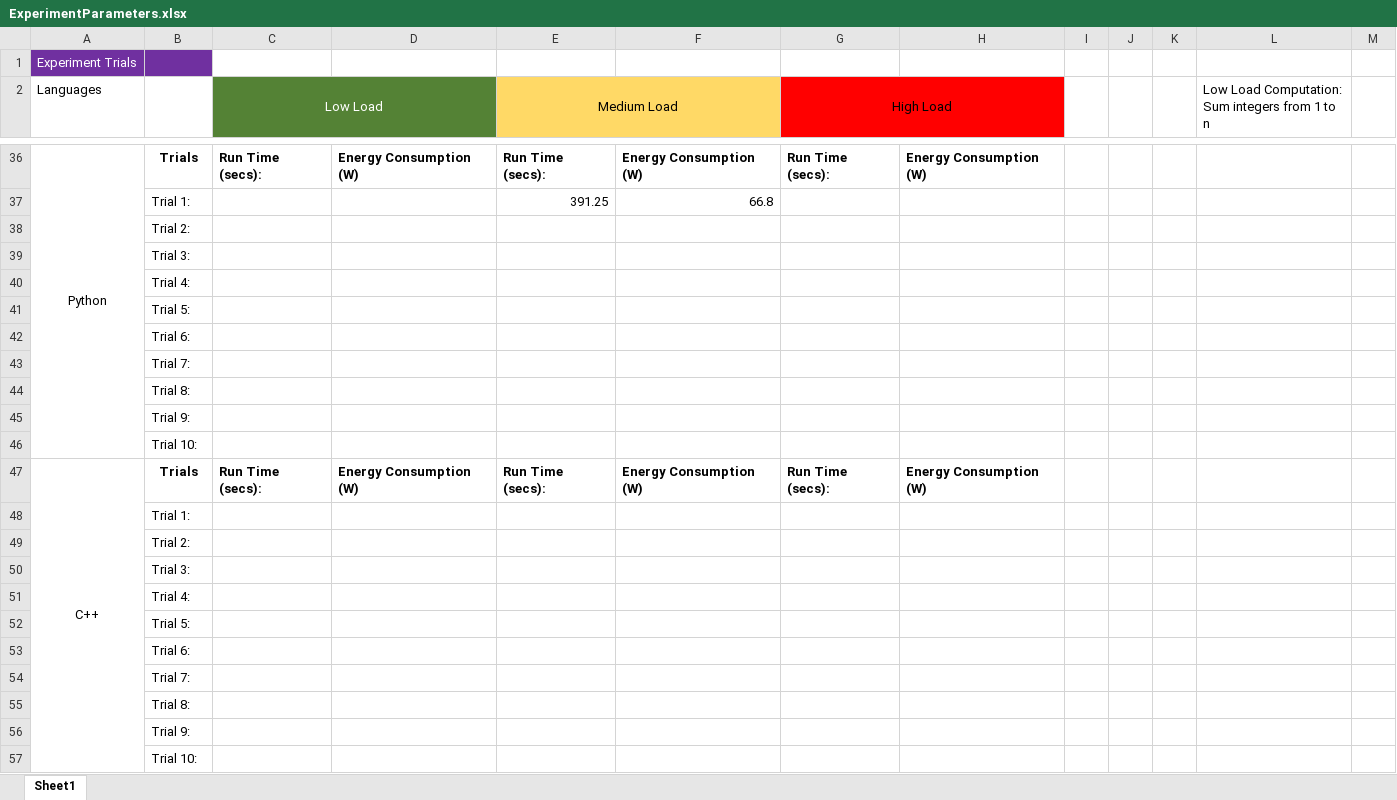
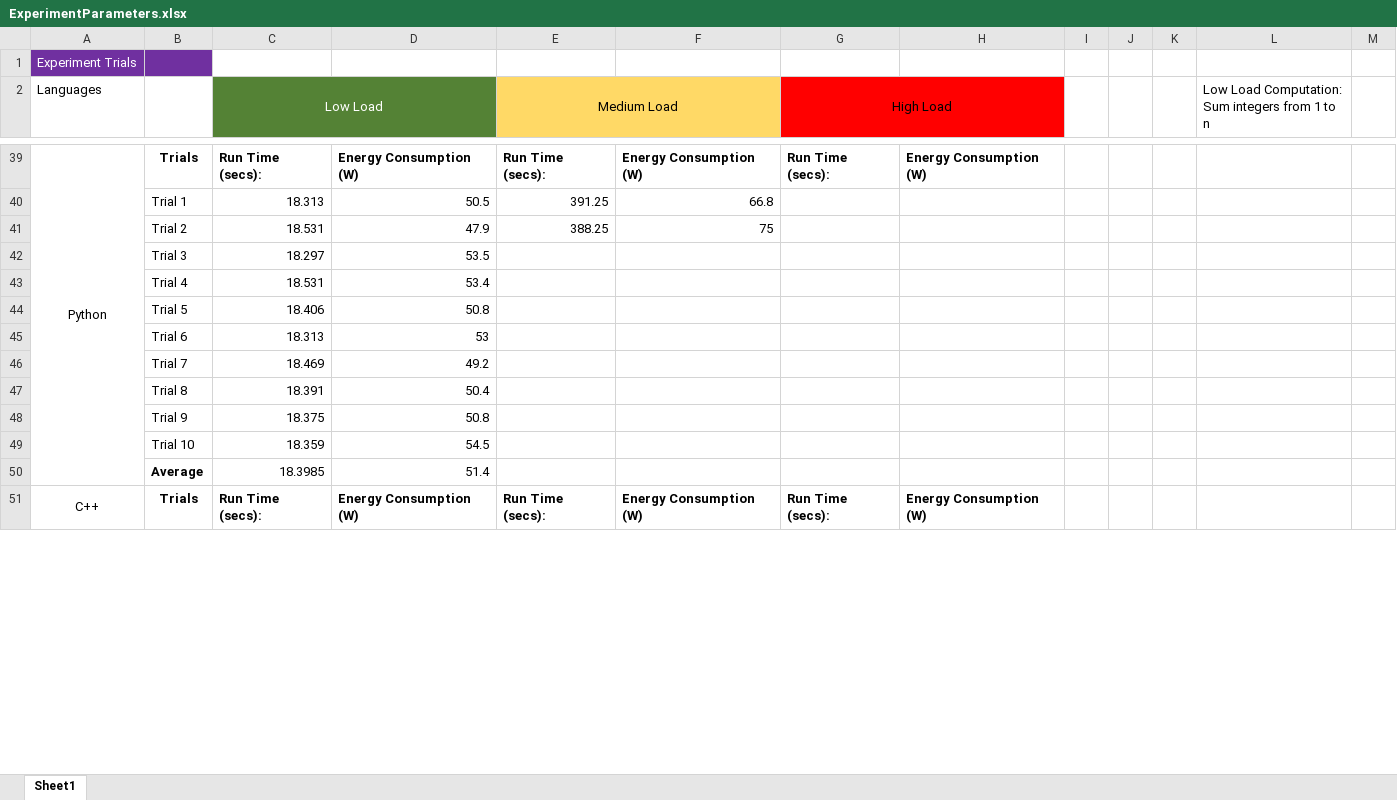
Before and after one commit to jmonk28/CS630Project, an Excel workbook: ExperimentParameters.xlsx, sheet Sheet1, drawn as a sheet; only a part is shown, gaps mark what is left out; values as stored, in another font and other column widths than the file's, no borders; removed rows and columns are numbered as before the commit, all else as after; the diff covers the shown part only; the diff names each change by its address in the sheet, - before the commit and + after, or states it on an @@ line.

Commit message:
Modified low_load.js, got through js, c++, c sharp

```diff
--- a/ExperimentParameters.xlsx (sheet Sheet1)
+++ b/ExperimentParameters.xlsx (sheet Sheet1)
-B40: Trial 1:
+B40: Trial 1
-C40 (Low Load): (empty)
+C40 (Low Load): 18.313
-D40: (empty)
+D40: 50.5
-row 38:  | Trial 2:
-row 39:  | Trial 3:
-row 40:  | Trial 4:
-row 41:  | Trial 5:
-row 42:  | Trial 6:
-row 43:  | Trial 7:
-row 44:  | Trial 8:
-row 45:  | Trial 9:
-row 46:  | Trial 10:
+row 41:  | Trial 2 | 18.531 | 47.9 | 388.25 | 75
+row 42:  | Trial 3 | 18.297 | 53.5
+row 43:  | Trial 4 | 18.531 | 53.4
+row 44:  | Trial 5 | 18.406 | 50.8
+row 45:  | Trial 6 | 18.313 | 53
+row 46:  | Trial 7 | 18.469 | 49.2
+row 47:  | Trial 8 | 18.391 | 50.4
+row 48:  | Trial 9 | 18.375 | 50.8
+row 49:  | Trial 10 | 18.359 | 54.5
+row 50:  | Average | 18.3985 | 51.4
-row 48:  | Trial 1:
-row 49:  | Trial 2:
-row 50:  | Trial 3:
-row 51:  | Trial 4:
-row 52:  | Trial 5:
-row 53:  | Trial 6:
-row 54:  | Trial 7:
-row 55:  | Trial 8:
-row 56:  | Trial 9:
-row 57:  | Trial 10:
```
Also changed, not shown: 35 added rows, 20 removed rows and 21 edited cells elsewhere in this sheet, 2 other files.
